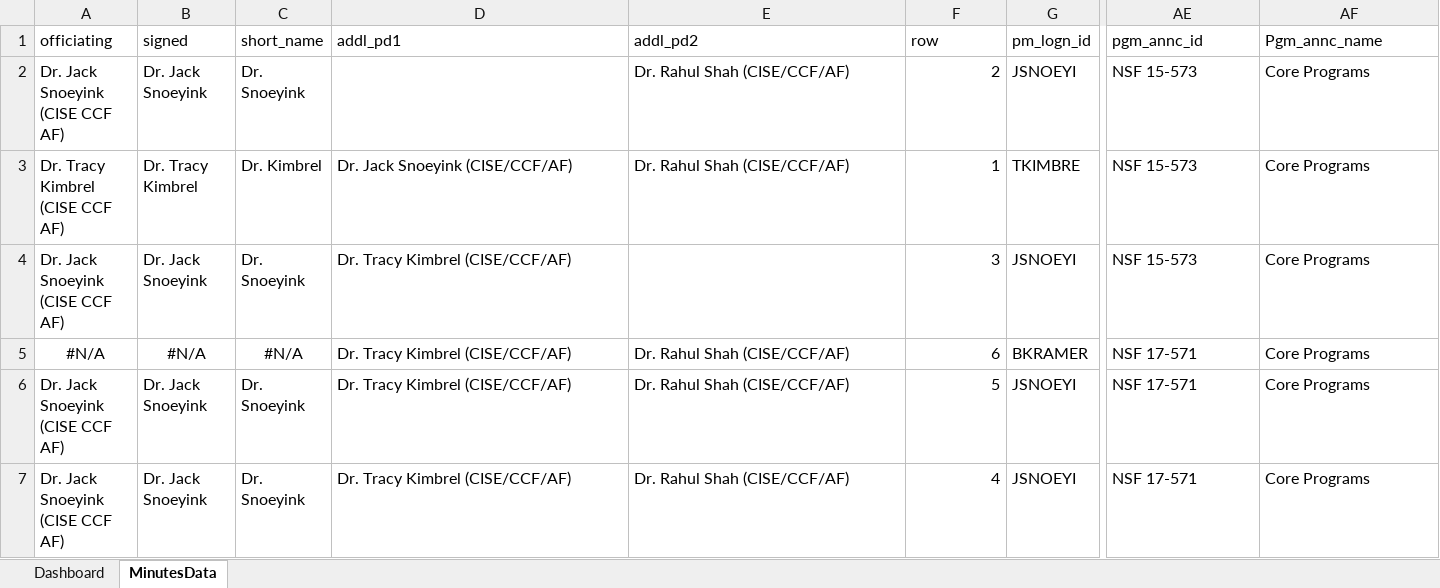
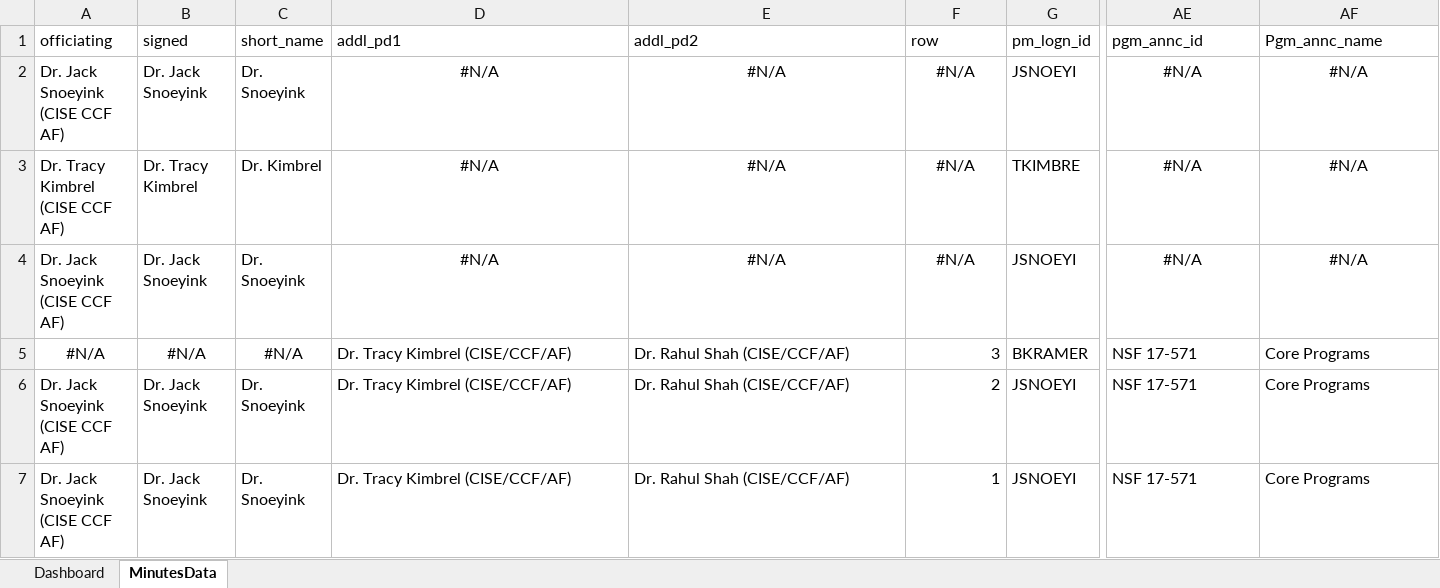
Before and after one commit to NSF-ENG/excelSQL, an Excel workbook: PanelMinutes/PanelMinutes.xlsm, sheet MinutesData, drawn as a sheet; only a part is shown, gaps mark what is left out; values as stored, in another font and other column widths than the file's, no borders; table styles not drawn; the diff names each change by its address in the sheet, - before the commit and + after, or states it on an @@ line.

Commit message:
clean up panel minutes

```diff
--- a/PanelMinutes/PanelMinutes.xlsm (sheet MinutesData)
+++ b/PanelMinutes/PanelMinutes.xlsm (sheet MinutesData)
-D2 (addl_pd1): (empty)
+D2 (addl_pd1): #N/A
-E2:E3 (addl_pd2): Dr. Rahul Shah (CISE/CCF/AF)
+E2:E3 (addl_pd2): #N/A
-E2 alignment: left
+E2 alignment: center
-F2 (row): 2
+F2 (row): #N/A
-F2:F4 alignment: right
+F2:F4 alignment: center
-AE2:AE4 (pgm_annc_id): NSF 15-573
+AE2:AE4 (pgm_annc_id): #N/A
-AE2:AF4 alignment: left
+AE2:AF4 alignment: center
-AF2:AF4 (Pgm_annc_name): Core Programs
+AF2:AF4 (Pgm_annc_name): #N/A
-D3 (addl_pd1): Dr. Jack Snoeyink (CISE/CCF/AF)
+D3 (addl_pd1): #N/A
-D3:E3 alignment: left
+D3:E3 alignment: center
-F3 (row): 1
+F3 (row): #N/A
-D4 (addl_pd1): Dr. Tracy Kimbrel (CISE/CCF/AF)
+D4 (addl_pd1): #N/A
-D4 alignment: left
+D4 alignment: center
-E4 (addl_pd2): (empty)
+E4 (addl_pd2): #N/A
-F4 (row): 3
+F4 (row): #N/A
-F5 (row): 6
+F5 (row): 3
-F6 (row): 5
+F6 (row): 2
-F7 (row): 4
+F7 (row): 1
```
Also changed, not shown: sheet Dashboard.
